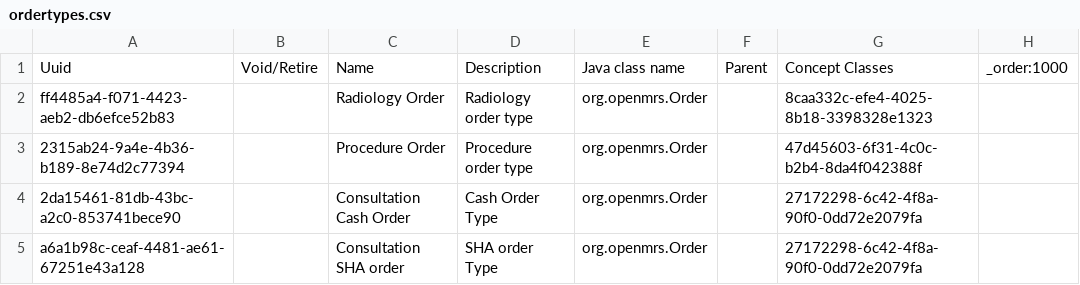
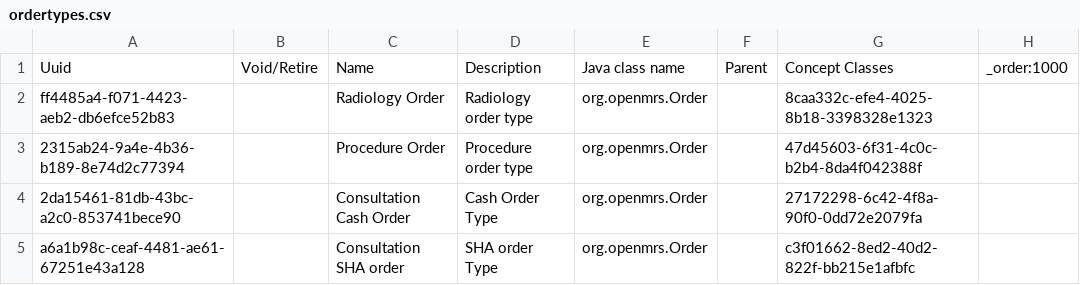
Before and after one commit to Kipkemoii/openmrs-content-amrs, a CSV file: configuration/backend_configuration/ordertypes/ordertypes.csv, drawn as a sheet.

```diff
--- a/configuration/backend_configuration/ordertypes/ordertypes.csv
+++ b/configuration/backend_configuration/ordertypes/ordertypes.csv
@@ -4,2 +4,2 @@ ff4485a4-f071-4423-aeb2-db6efce52b83,,Radiology Order,Radiology order type,org.o
 2da15461-81db-43bc-a2c0-853741bece90,,Consultation Cash Order,Cash Order Type,org.openmrs.Order,,27172298-6c42-4f8a-90f0-0dd72e2079fa,
-a6a1b98c-ceaf-4481-ae61-67251e43a128,,Consultation SHA order,SHA order Type,org.openmrs.Order,,27172298-6c42-4f8a-90f0-0dd72e2079fa,
+a6a1b98c-ceaf-4481-ae61-67251e43a128,,Consultation SHA order,SHA order Type,org.openmrs.Order,,c3f01662-8ed2-40d2-822f-bb215e1afbfc,
```
Also changed, not shown: configuration/backend_configuration/conceptclasses/conceptclasses.csv, configuration/backend_configuration/concepts/consultationconcepts.csv.
